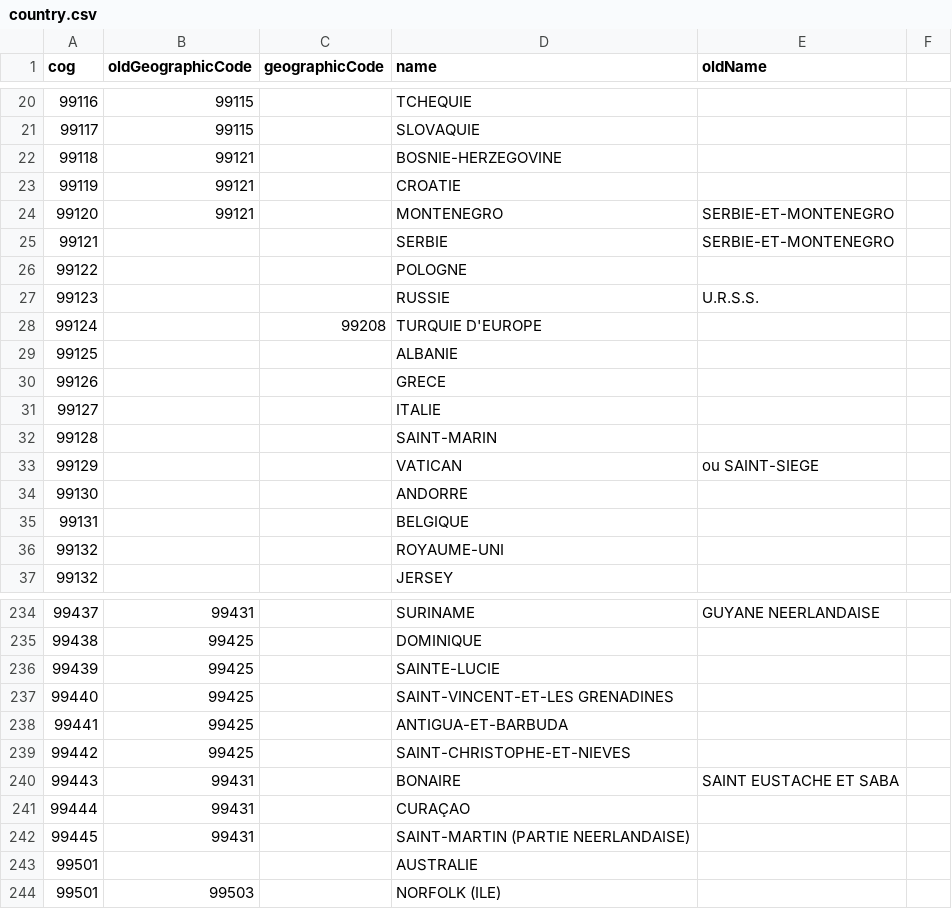
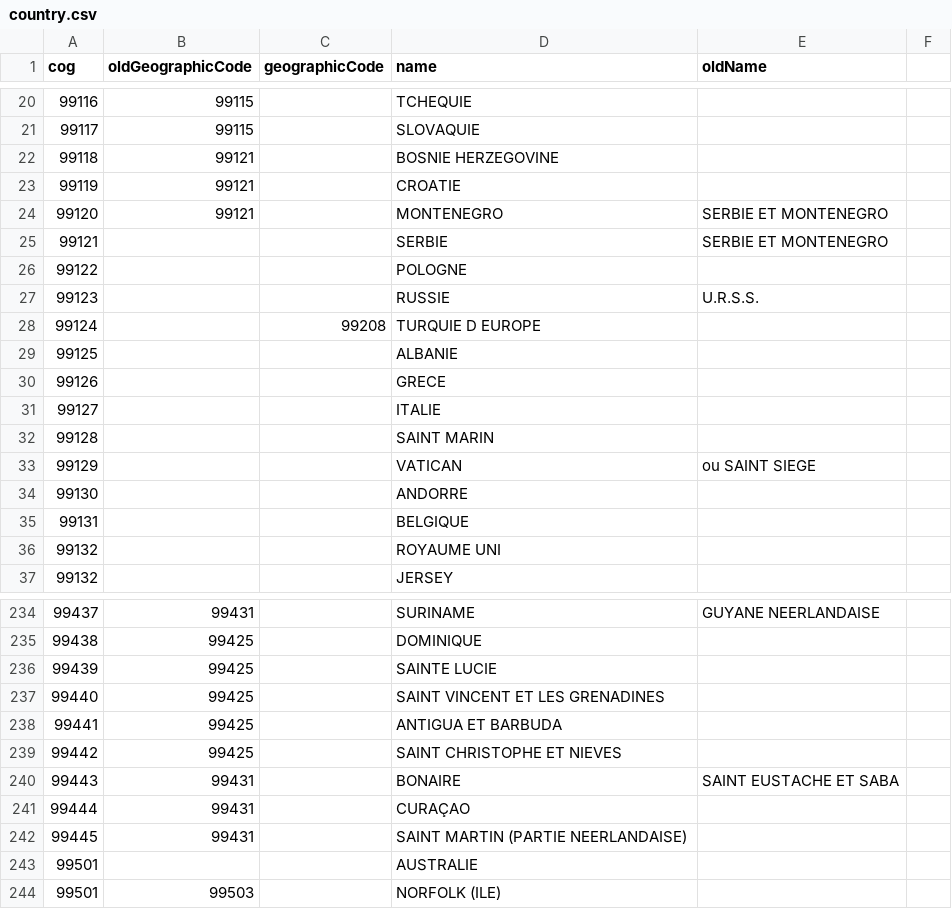
Before and after one commit to proconnect-gouv/federation, a CSV file: docker/volumes/fc-apps/insee-db/country.csv, drawn as a sheet; only a part is shown, gaps mark what is left out; the diff covers the shown part only.

```diff
--- a/docker/volumes/fc-apps/insee-db/country.csv
+++ b/docker/volumes/fc-apps/insee-db/country.csv
@@ -21,9 +21,9 @@ cog,oldGeographicCode,geographicCode,name,oldName
 99117,99115,,SLOVAQUIE,
-99118,99121,,BOSNIE-HERZEGOVINE,
+99118,99121,,BOSNIE HERZEGOVINE,
 99119,99121,,CROATIE,
-99120,99121,,MONTENEGRO,SERBIE-ET-MONTENEGRO
-99121,,,SERBIE,SERBIE-ET-MONTENEGRO
+99120,99121,,MONTENEGRO,SERBIE ET MONTENEGRO
+99121,,,SERBIE,SERBIE ET MONTENEGRO
 99122,,,POLOGNE,
 99123,,,RUSSIE,U.R.S.S.
-99124,,99208,TURQUIE D'EUROPE,
+99124,,99208,TURQUIE D EUROPE,
 99125,,,ALBANIE,
@@ -31,7 +31,7 @@ cog,oldGeographicCode,geographicCode,name,oldName
 99127,,,ITALIE,
-99128,,,SAINT-MARIN,
-99129,,,VATICAN, ou SAINT-SIEGE,
+99128,,,SAINT MARIN,
+99129,,,VATICAN, ou SAINT SIEGE,
 99130,,,ANDORRE,
 99131,,,BELGIQUE,
-99132,,,ROYAUME-UNI,
+99132,,,ROYAUME UNI,
 99132,,,JERSEY,
@@ -235,9 +235,9 @@ cog,oldGeographicCode,geographicCode,name,oldName
 99438,99425,,DOMINIQUE,
-99439,99425,,SAINTE-LUCIE,
-99440,99425,,SAINT-VINCENT-ET-LES GRENADINES,
-99441,99425,,ANTIGUA-ET-BARBUDA,
-99442,99425,,SAINT-CHRISTOPHE-ET-NIEVES,
+99439,99425,,SAINTE LUCIE,
+99440,99425,,SAINT VINCENT ET LES GRENADINES,
+99441,99425,,ANTIGUA ET BARBUDA,
+99442,99425,,SAINT CHRISTOPHE ET NIEVES,
 99443,99431,,BONAIRE, SAINT EUSTACHE ET SABA,
 99444,99431,,CURAÇAO,
-99445,99431,,SAINT-MARTIN (PARTIE NEERLANDAISE),
+99445,99431,,SAINT MARTIN (PARTIE NEERLANDAISE),
 99501,,,AUSTRALIE,
```
Also changed, not shown: 38 edited cells elsewhere in this file, 7 other files.
